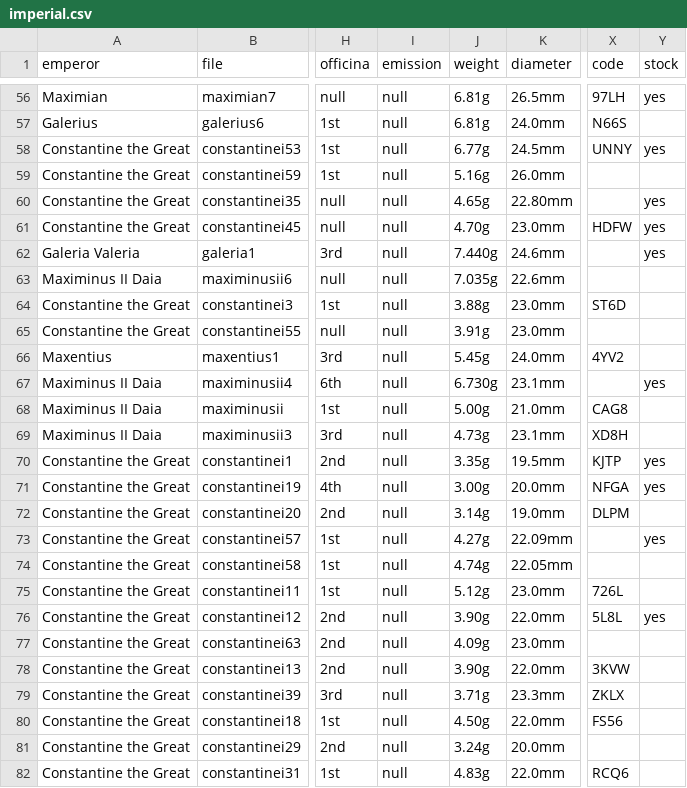
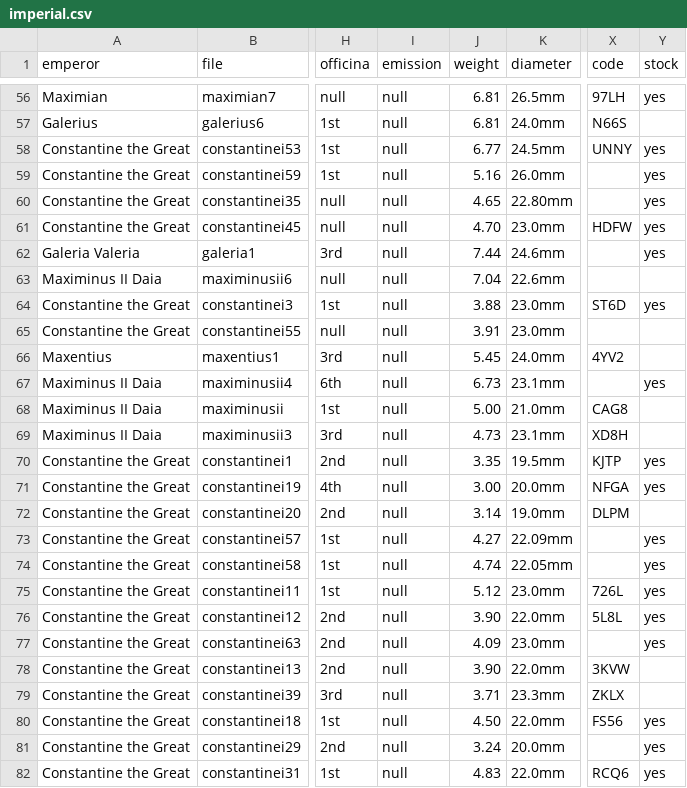
Before and after one commit to badlight/josephscoins, a CSV file: data/imperial.csv, drawn as a sheet; only a part is shown, gaps mark what is left out; the diff covers the shown part only; the diff names each change by its address in the sheet, - before the commit and + after, or states it on an @@ line.

```diff
--- a/data/imperial.csv
+++ b/data/imperial.csv
-J56:J57 (weight): 6.81g
+J56:J57 (weight): 6.81
-J58 (weight): 6.77g
+J58 (weight): 6.77
-J59 (weight): 5.16g
+J59 (weight): 5.16
-Y59 (stock): (empty)
+Y59 (stock): yes
-J60 (weight): 4.65g
+J60 (weight): 4.65
-J61 (weight): 4.70g
+J61 (weight): 4.70
-J62 (weight): 7.440g
+J62 (weight): 7.44
-J63 (weight): 7.035g
+J63 (weight): 7.04
-J64 (weight): 3.88g
+J64 (weight): 3.88
-Y64 (stock): (empty)
+Y64 (stock): yes
-J65 (weight): 3.91g
+J65 (weight): 3.91
-J66 (weight): 5.45g
+J66 (weight): 5.45
-J67 (weight): 6.730g
+J67 (weight): 6.73
-J68 (weight): 5.00g
+J68 (weight): 5.00
-J69 (weight): 4.73g
+J69 (weight): 4.73
-J70 (weight): 3.35g
+J70 (weight): 3.35
-J71 (weight): 3.00g
+J71 (weight): 3.00
-J72 (weight): 3.14g
+J72 (weight): 3.14
-J73 (weight): 4.27g
+J73 (weight): 4.27
-J74 (weight): 4.74g
+J74 (weight): 4.74
-Y74:Y75 (stock): (empty)
+Y74:Y75 (stock): yes
-J75 (weight): 5.12g
+J75 (weight): 5.12
-J76 (weight): 3.90g
+J76 (weight): 3.90
-J77 (weight): 4.09g
+J77 (weight): 4.09
-Y77 (stock): (empty)
+Y77 (stock): yes
-J78 (weight): 3.90g
+J78 (weight): 3.90
-J79 (weight): 3.71g
+J79 (weight): 3.71
-J80 (weight): 4.50g
+J80 (weight): 4.50
-Y80:Y82 (stock): (empty)
+Y80:Y82 (stock): yes
-J81 (weight): 3.24g
+J81 (weight): 3.24
-J82 (weight): 4.83g
+J82 (weight): 4.83
```
Also changed, not shown: 161 edited cells elsewhere in this file, data/byzantine.csv, data/provincial.csv, 2 other files.
